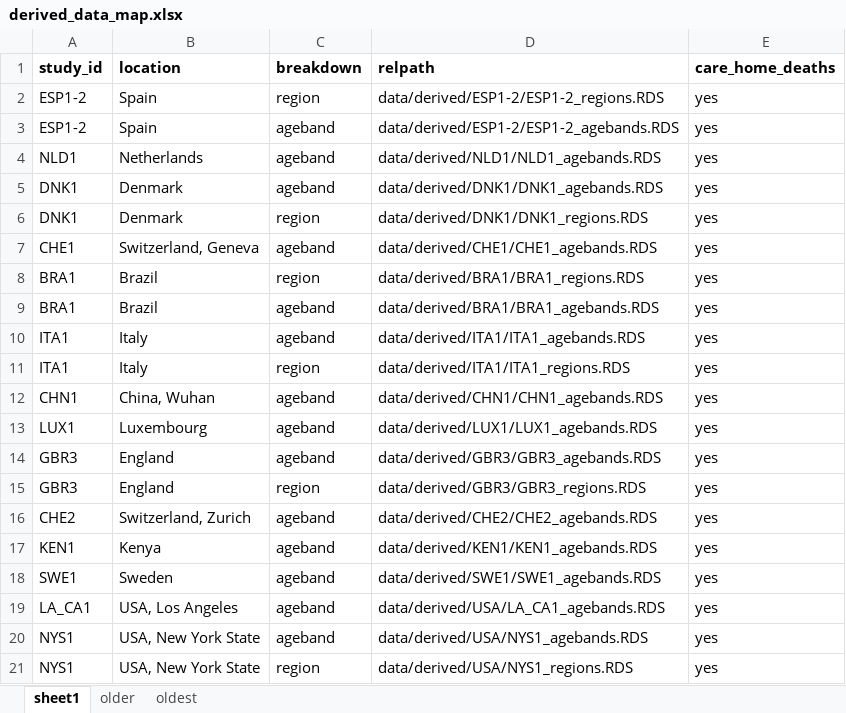
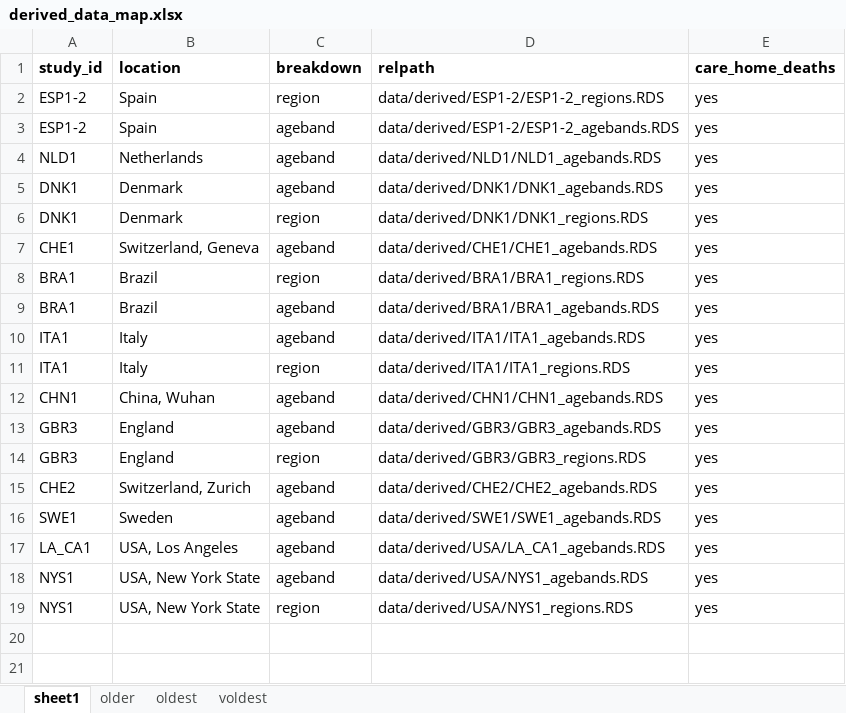
Before and after one commit to mrc-ide/reestimate_covidIFR_analysis, an Excel workbook: data/derived/derived_data_map.xlsx, sheet sheet1, drawn as a sheet; values as stored, in another font and other column widths than the file's, no borders; the diff names each change by its address in the sheet, - before the commit and + after, or states it on an @@ line.

```diff
--- a/data/derived/derived_data_map.xlsx (sheet sheet1)
+++ b/data/derived/derived_data_map.xlsx (sheet sheet1)
+sheet tab: voldest
-row 13: LUX1 | Luxembourg | ageband | data/derived/LUX1/LUX1_agebands.RDS | yes
-row 17: KEN1 | Kenya | ageband | data/derived/KEN1/KEN1_agebands.RDS | yes
```
Also changed, not shown: sheet oldest, sheet older, 7 other files.
